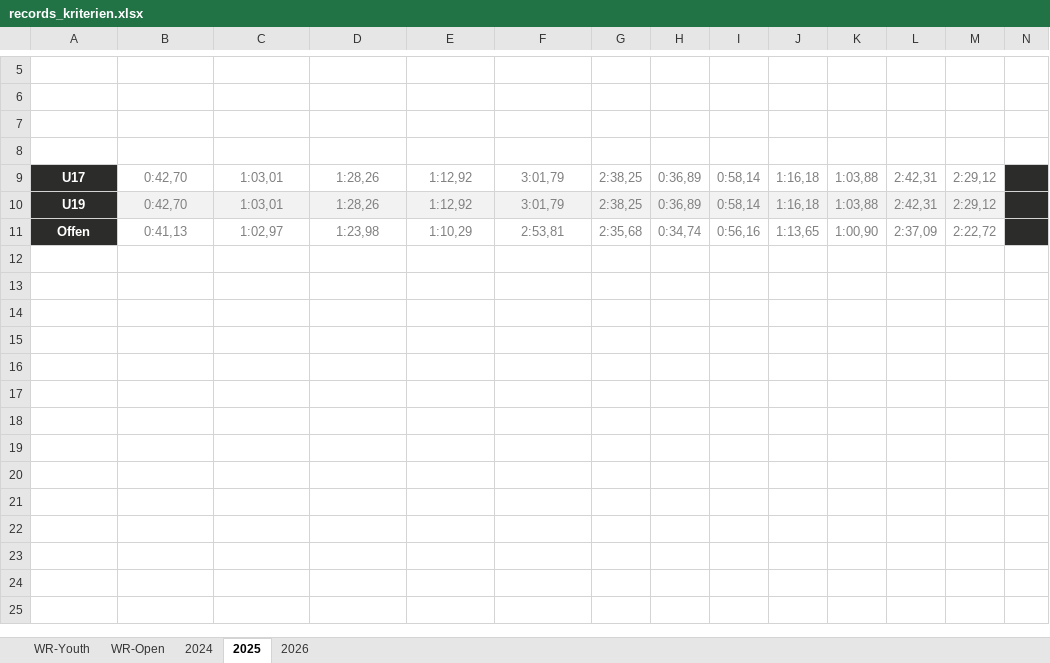
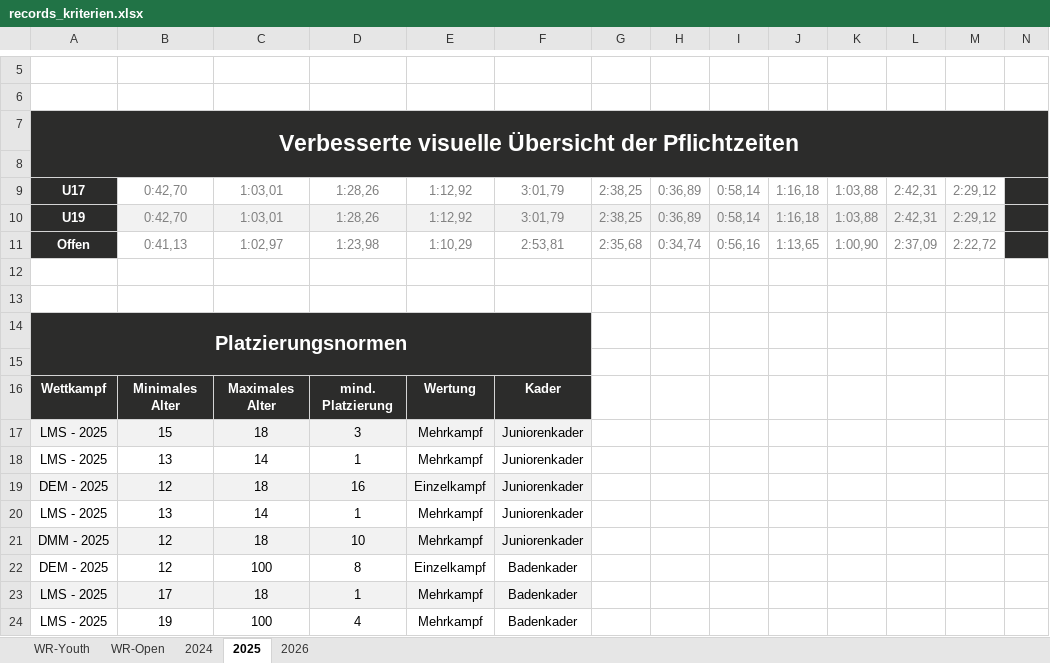
Before and after one commit to jp-gnad/Lifesaving_Baden, an Excel workbook: web2/data/records_kriterien.xlsx, sheet 2025, drawn as a sheet; only a part is shown, gaps mark what is left out; values as stored, in another font and other column widths than the file's, no borders; the diff names each change by its address in the sheet, - before the commit and + after, or states it on an @@ line.

```diff
--- a/web2/data/records_kriterien.xlsx (sheet 2025)
+++ b/web2/data/records_kriterien.xlsx (sheet 2025)
-A7: (empty)
+A7: Verbesserte visuelle Übersicht der Pflichtzeiten
-A7:N8 fill: none
+A7:N8 fill: #2C2C2B
+A7:N8 merged
+row 12: (empty)
+row 13: (empty)
+row 14: Platzierungsnormen
+row 15: (empty)
+row 16: Wettkampf | Minimales Alter | Maximales Alter | mind. Platzierung | Wertung | Kader
+row 17: LMS - 2025 | 15 | 18 | 3 | Mehrkampf | Juniorenkader
+row 18: LMS - 2025 | 13 | 14 | 1 | Mehrkampf | Juniorenkader
+row 19: DEM - 2025 | 12 | 18 | 16 | Einzelkampf | Juniorenkader
+row 20: LMS - 2025 | 13 | 14 | 1 | Mehrkampf | Juniorenkader
+row 21: DMM - 2025 | 12 | 18 | 10 | Mehrkampf | Juniorenkader
+row 22: DEM - 2025 | 12 | 100 | 8 | Einzelkampf | Badenkader
+row 23: LMS - 2025 | 17 | 18 | 1 | Mehrkampf | Badenkader
+row 24: LMS - 2025 | 19 | 100 | 4 | Mehrkampf | Badenkader
```
Also changed, not shown: sheet 2026, sheet 2024, 1 other file.
